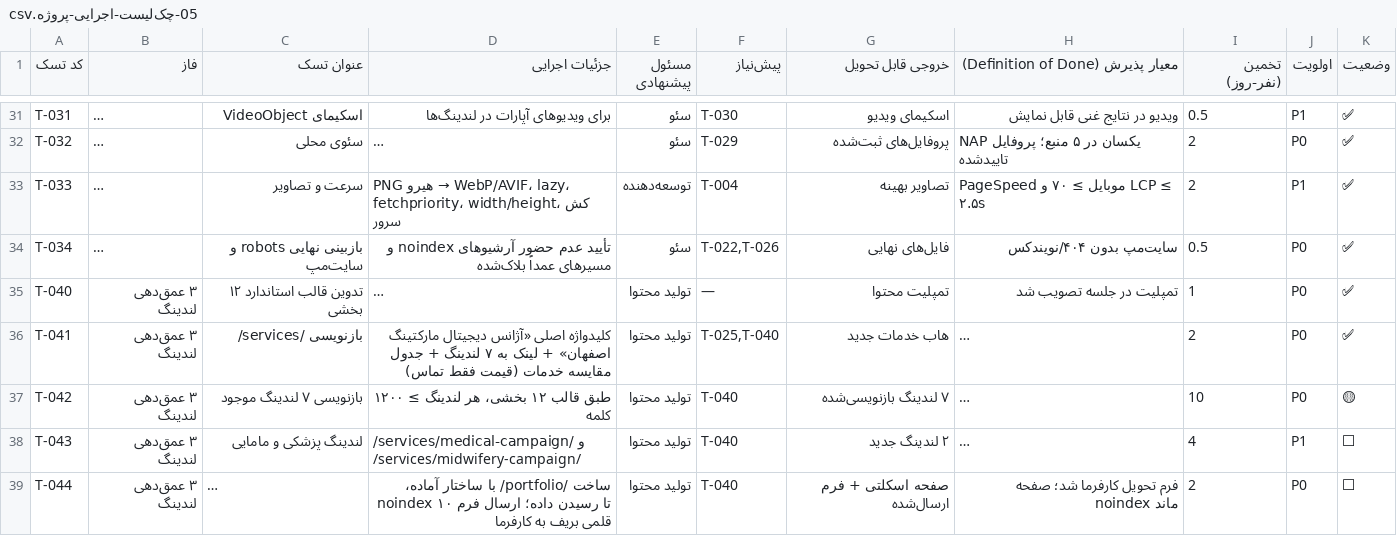
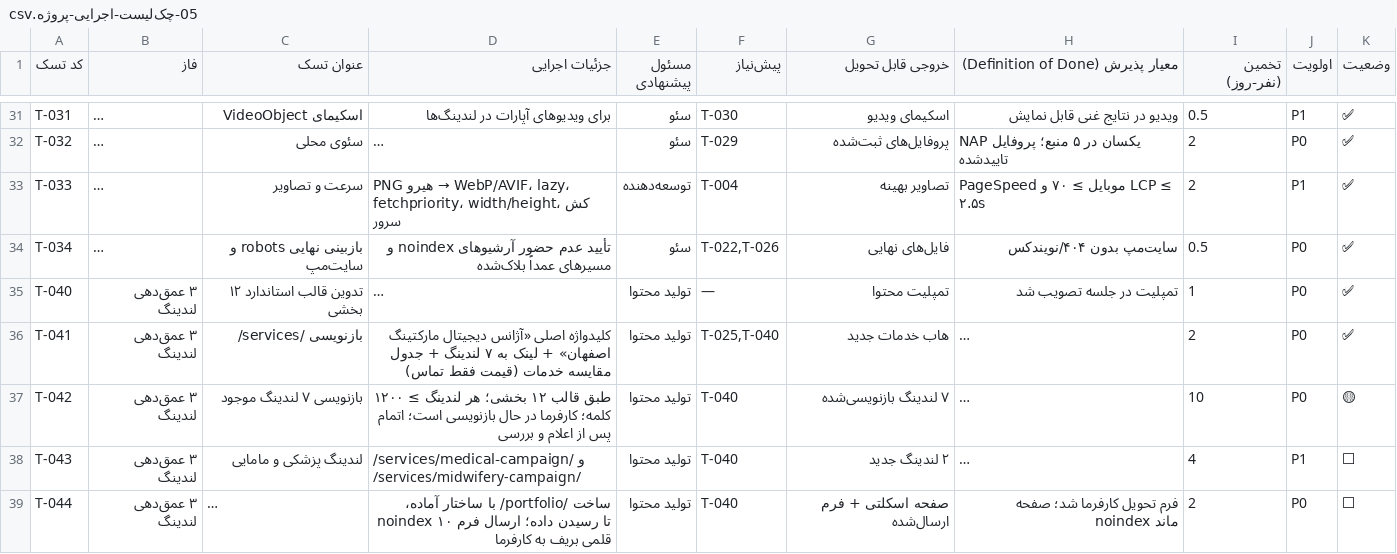
Before and after one commit to im-jvd2/MS-RB, a CSV file: docs/05-چک‌لیست-اجرایی-پروژه.csv, drawn as a sheet; only a part is shown, gaps mark what is left out; long unchanged cells end in …; the diff names each change by its address in the sheet, - before the commit and + after, or states it on an @@ line.

Commit message:
docs: بررسی ایندکس پس از انتقال و حفظ T-042 در حال انجام
ثبت شواهد تاریخ‌دار سرچ کنسول و بررسی عمومی؛ درخواست تست‌های URL؛ اصلاح ادعاهای تأییدنشده پیش‌نویس‌ها.

Co-authored-by: arena-agent <297053741+arena-agent@users.noreply.github.com>

```diff
--- a/docs/05-چک‌لیست-اجرایی-پروژه.csv
+++ b/docs/05-چک‌لیست-اجرایی-پروژه.csv
-D37 (جزئیات اجرایی): …قالب ۱۲ بخشی، هر لندینگ ≥ ۱۲۰۰ کلمه
+D37 (جزئیات اجرایی): …قالب ۱۲ بخشی؛ هر لندینگ ≥ ۱۲۰۰ کلمه؛ کارفرما در حال بازنویسی است؛ اتمام پس از اعلام و بررسی
```
Also changed, not shown: 12 other files.
